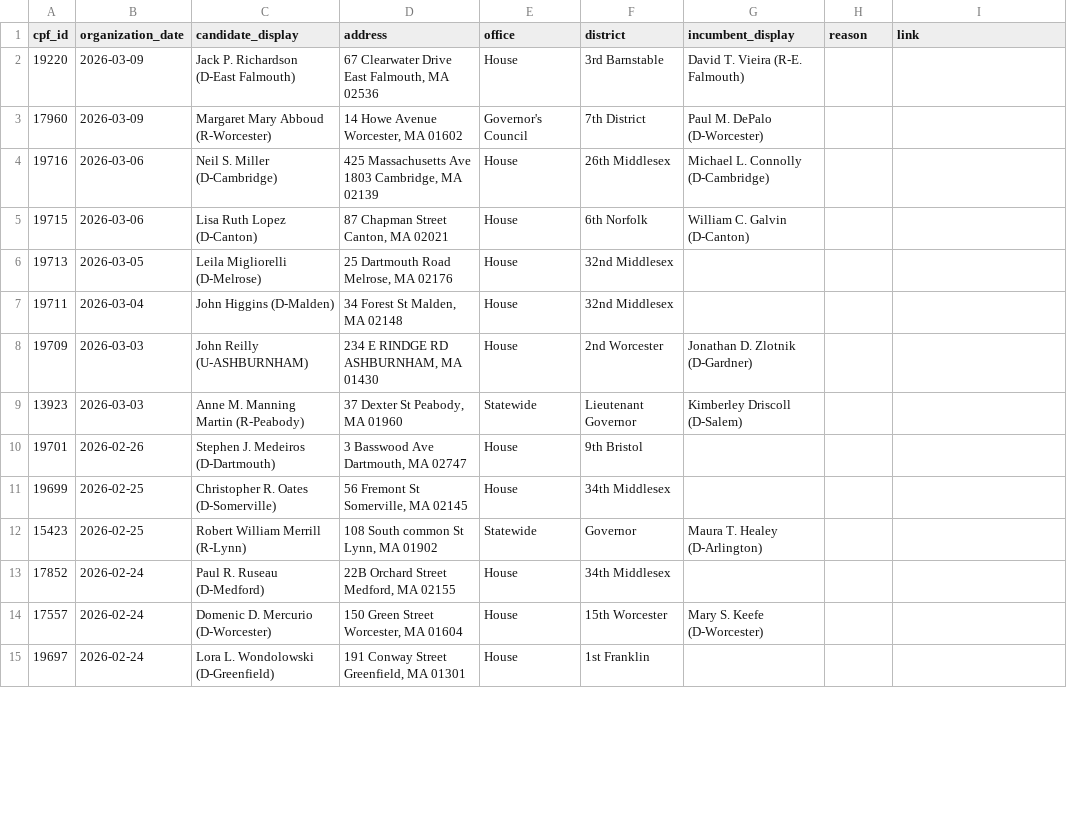
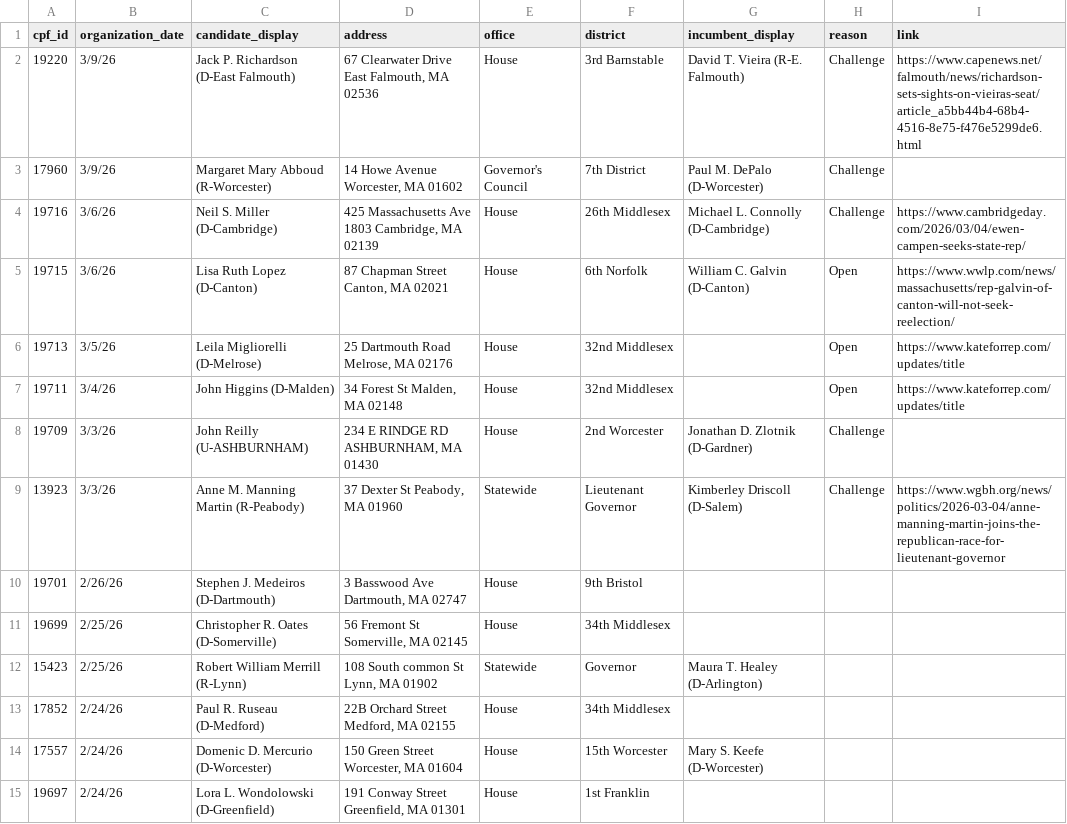
Before and after one commit to bwbensonjr/ocpf-analysis, a CSV file: data/recent-filers.csv, drawn as a sheet; only a part is shown; the diff covers the shown part only.

Commit message:
Update recent filers with reason and links

```diff
--- a/data/recent-filers.csv
+++ b/data/recent-filers.csv
@@ -1,15 +1,15 @@
 cpf_id,organization_date,candidate_display,address,office,district,incumbent_display,reason,link
-19220,2026-03-09,Jack P. Richardson (D-East Falmouth),"67 Clearwater Drive East Falmouth, MA 02536",House,3rd Barnstable,David T. Vieira (R-E. Falmouth),,
-17960,2026-03-09,Margaret Mary Abboud (R-Worcester),"14 Howe Avenue Worcester, MA 01602",Governor's Council,7th District,Paul M. DePalo (D-Worcester),,
-19716,2026-03-06,Neil S. Miller (D-Cambridge),"425 Massachusetts Ave 1803 Cambridge, MA 02139",House,26th Middlesex,Michael L. Connolly (D-Cambridge),,
-19715,2026-03-06,Lisa Ruth Lopez (D-Canton),"87 Chapman Street Canton, MA 02021",House,6th Norfolk,William C. Galvin (D-Canton),,
-19713,2026-03-05,Leila Migliorelli (D-Melrose),"25 Dartmouth Road Melrose, MA 02176",House,32nd Middlesex,,,
-19711,2026-03-04,John Higgins (D-Malden),"34 Forest St Malden, MA 02148",House,32nd Middlesex,,,
-19709,2026-03-03,John Reilly (U-ASHBURNHAM),"234 E RINDGE RD ASHBURNHAM, MA 01430",House,2nd Worcester,Jonathan D. Zlotnik (D-Gardner),,
-13923,2026-03-03,Anne M. Manning Martin (R-Peabody),"37 Dexter St Peabody, MA 01960",Statewide,Lieutenant Governor,Kimberley Driscoll (D-Salem),,
-19701,2026-02-26,Stephen J. Medeiros (D-Dartmouth),"3 Basswood Ave Dartmouth, MA 02747",House,9th Bristol,,,
-19699,2026-02-25,Christopher R. Oates (D-Somerville),"56 Fremont St Somerville, MA 02145",House,34th Middlesex,,,
-15423,2026-02-25,Robert William Merrill (R-Lynn),"108 South common St Lynn, MA 01902",Statewide,Governor,Maura T. Healey (D-Arlington),,
-17852,2026-02-24,Paul R. Ruseau (D-Medford),"22B Orchard Street Medford, MA 02155",House,34th Middlesex,,,
-17557,2026-02-24,Domenic D. Mercurio (D-Worcester),"150 Green Street Worcester, MA 01604",House,15th Worcester,Mary S. Keefe (D-Worcester),,
-19697,2026-02-24,Lora L. Wondolowski (D-Greenfield),"191 Conway Street Greenfield, MA 01301",House,1st Franklin,,,
+19220,3/9/26,Jack P. Richardson (D-East Falmouth),"67 Clearwater Drive East Falmouth, MA 02536",House,3rd Barnstable,David T. Vieira (R-E. Falmouth),Challenge,https://www.capenews.net/falmouth/news/richardson-sets-sights-on-vieiras-seat/article_a5bb44b4-68b4-4516-8e75-f476e5299de6.html
+17960,3/9/26,Margaret Mary Abboud (R-Worcester),"14 Howe Avenue Worcester, MA 01602",Governor's Council,7th District,Paul M. DePalo (D-Worcester),Challenge,
+19716,3/6/26,Neil S. Miller (D-Cambridge),"425 Massachusetts Ave 1803 Cambridge, MA 02139",House,26th Middlesex,Michael L. Connolly (D-Cambridge),Challenge,https://www.cambridgeday.com/2026/03/04/ewen-campen-seeks-state-rep/
+19715,3/6/26,Lisa Ruth Lopez (D-Canton),"87 Chapman Street Canton, MA 02021",House,6th Norfolk,William C. Galvin (D-Canton),Open,https://www.wwlp.com/news/massachusetts/rep-galvin-of-canton-will-not-seek-reelection/
+19713,3/5/26,Leila Migliorelli (D-Melrose),"25 Dartmouth Road Melrose, MA 02176",House,32nd Middlesex,,Open,https://www.kateforrep.com/updates/title
+19711,3/4/26,John Higgins (D-Malden),"34 Forest St Malden, MA 02148",House,32nd Middlesex,,Open,https://www.kateforrep.com/updates/title
+19709,3/3/26,John Reilly (U-ASHBURNHAM),"234 E RINDGE RD ASHBURNHAM, MA 01430",House,2nd Worcester,Jonathan D. Zlotnik (D-Gardner),Challenge,
+13923,3/3/26,Anne M. Manning Martin (R-Peabody),"37 Dexter St Peabody, MA 01960",Statewide,Lieutenant Governor,Kimberley Driscoll (D-Salem),Challenge,https://www.wgbh.org/news/politics/2026-03-04/anne-manning-martin-joins-the-republican-race-for-lieutenant-governor
+19701,2/26/26,Stephen J. Medeiros (D-Dartmouth),"3 Basswood Ave Dartmouth, MA 02747",House,9th Bristol,,,
+19699,2/25/26,Christopher R. Oates (D-Somerville),"56 Fremont St Somerville, MA 02145",House,34th Middlesex,,,
+15423,2/25/26,Robert William Merrill (R-Lynn),"108 South common St Lynn, MA 01902",Statewide,Governor,Maura T. Healey (D-Arlington),,
+17852,2/24/26,Paul R. Ruseau (D-Medford),"22B Orchard Street Medford, MA 02155",House,34th Middlesex,,,
+17557,2/24/26,Domenic D. Mercurio (D-Worcester),"150 Green Street Worcester, MA 01604",House,15th Worcester,Mary S. Keefe (D-Worcester),,
+19697,2/24/26,Lora L. Wondolowski (D-Greenfield),"191 Conway Street Greenfield, MA 01301",House,1st Franklin,,,
```
Also changed, not shown: 83 edited cells elsewhere in this file, 1 other file.
